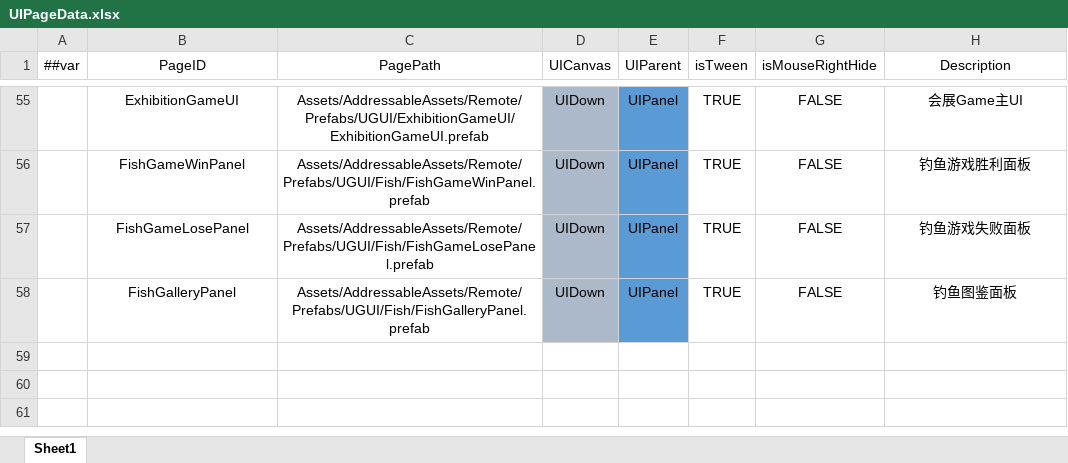
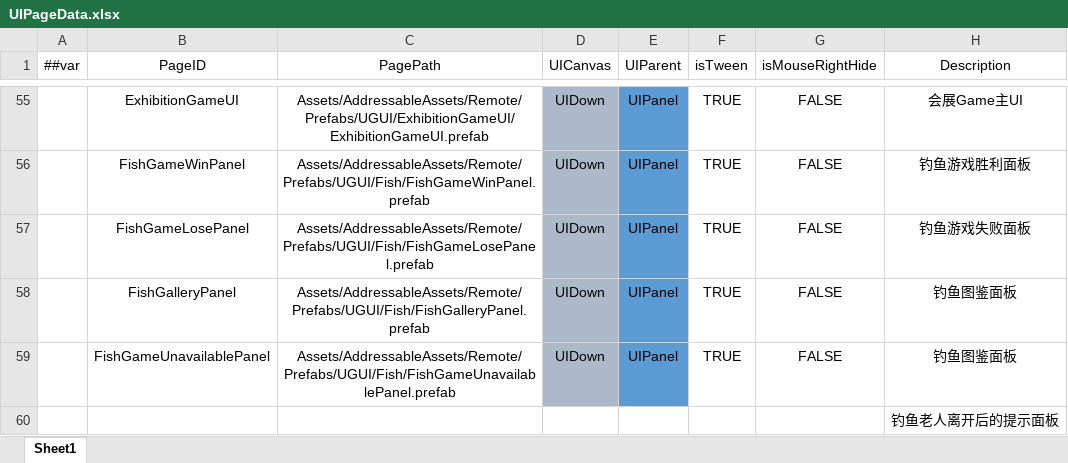
Before and after one commit to XiaoYuName/HD-2D, an Excel workbook: ExcelTool/LubanTools/DataTables/Datas/UIPageData.xlsx, sheet Sheet1, drawn as a sheet; only a part is shown, gaps mark what is left out; values as stored, in another font and other column widths than the file's, no borders; the diff names each change by its address in the sheet, - before the commit and + after, or states it on an @@ line.

```diff
--- a/ExcelTool/LubanTools/DataTables/Datas/UIPageData.xlsx (sheet Sheet1)
+++ b/ExcelTool/LubanTools/DataTables/Datas/UIPageData.xlsx (sheet Sheet1)
+row 59:  | FishGameUnavailablePanel | Assets/AddressableAssets/Remote/Prefabs/UGUI/Fish/FishGameUnavailablePanel.prefab | UIDown | UIPanel | TRUE | FALSE | 钓鱼图鉴面板
+row 60:  |  |  |  |  |  |  | 钓鱼老人离开后的提示面板
```
Also changed, not shown: 36 other files.
